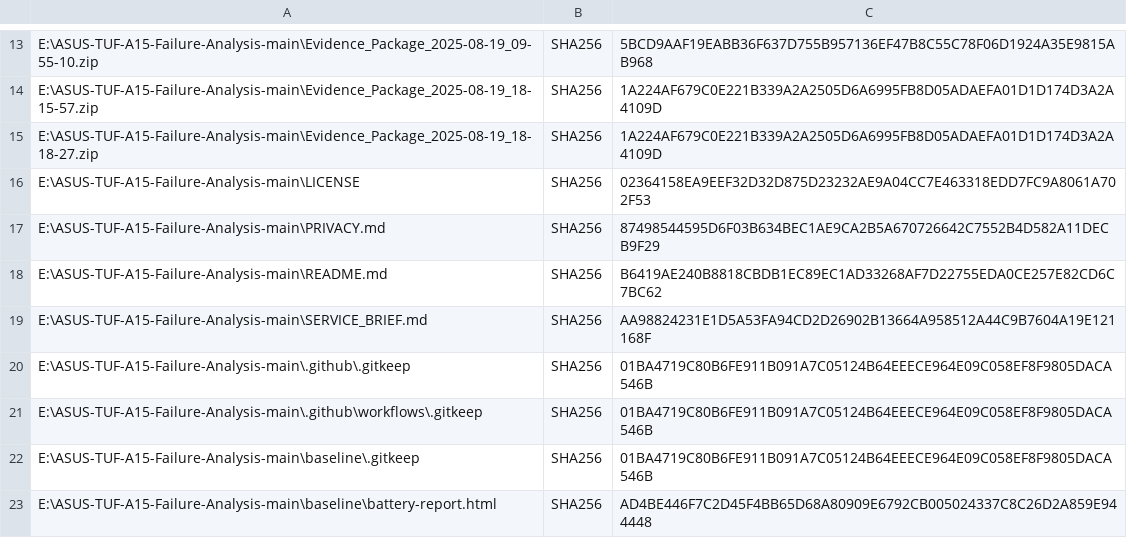
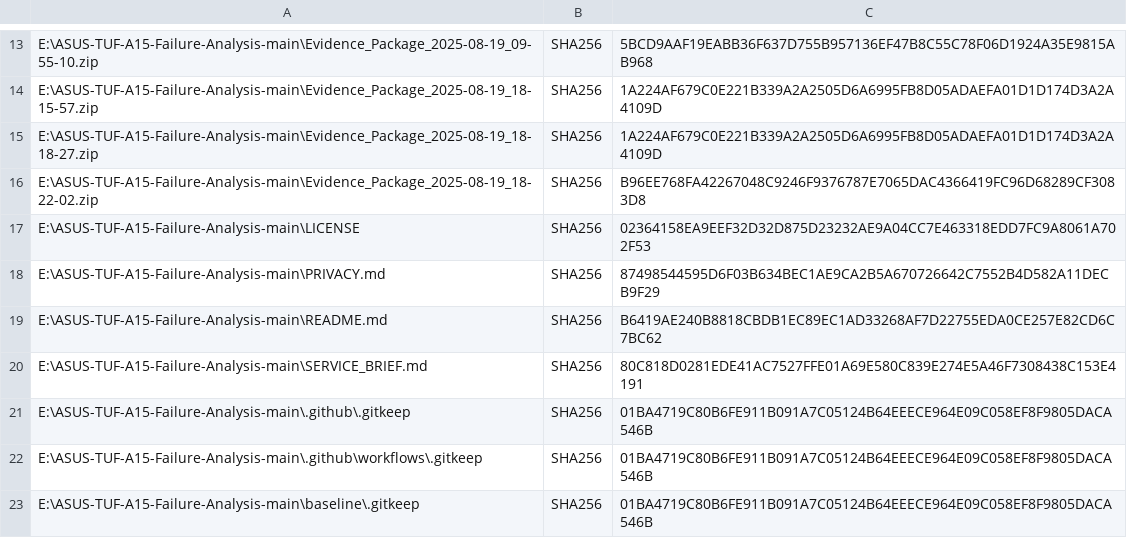
Before and after one commit to priyanshuphenomenal007/ASUS-TUF-A15-Failure-Analysis, a CSV file: CHECKSUMS_SHA256.csv, drawn as a sheet; only a part is shown, gaps mark what is left out; the shorter side is filled out with more unchanged rows.

Commit message:
Finalize repository with updated docs and all evidence

```diff
--- a/CHECKSUMS_SHA256.csv
+++ b/CHECKSUMS_SHA256.csv
@@ -15,2 +15,3 @@
 "E:\ASUS-TUF-A15-Failure-Analysis-main\Evidence_Package_2025-08-19_18-18-27.zip","SHA256","1A224AF679C0E221B339A2A2505D6A6995FB8D05ADAEFA01D1D174D3A2A4109D"
+"E:\ASUS-TUF-A15-Failure-Analysis-main\Evidence_Package_2025-08-19_18-22-02.zip","SHA256","B96EE768FA42267048C9246F9376787E7065DAC4366419FC96D68289CF3083D8"
 "E:\ASUS-TUF-A15-Failure-Analysis-main\LICENSE","SHA256","02364158EA9EEF32D32D875D23232AE9A04CC7E463318EDD7FC9A8061A702F53"
@@ -18,3 +19,3 @@
 "E:\ASUS-TUF-A15-Failure-Analysis-main\README.md","SHA256","B6419AE240B8818CBDB1EC89EC1AD33268AF7D22755EDA0CE257E82CD6C7BC62"
-"E:\ASUS-TUF-A15-Failure-Analysis-main\SERVICE_BRIEF.md","SHA256","AA98824231E1D5A53FA94CD2D26902B13664A958512A44C9B7604A19E121168F"
+"E:\ASUS-TUF-A15-Failure-Analysis-main\SERVICE_BRIEF.md","SHA256","80C818D0281EDE41AC7527FFE01A69E580C839E274E5A46F7308438C153E4191"
 "E:\ASUS-TUF-A15-Failure-Analysis-main\.github\.gitkeep","SHA256","01BA4719C80B6FE911B091A7C05124B64EEECE964E09C058EF8F9805DACA546B"
```
Also changed, not shown: 1 other file.
